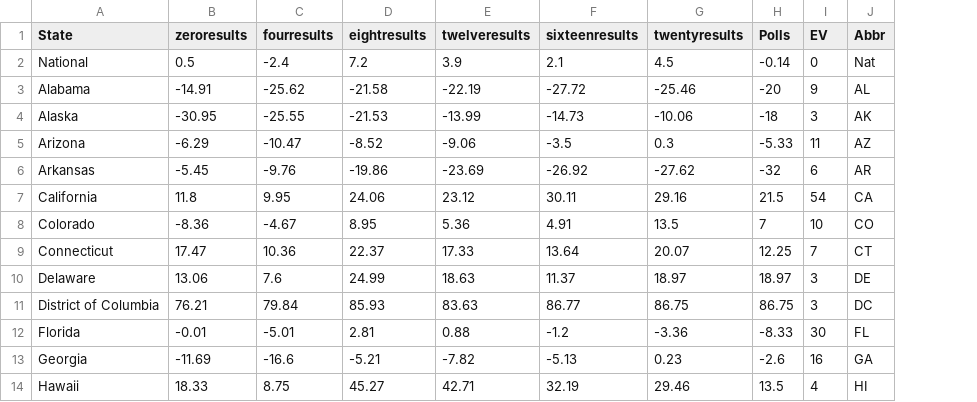
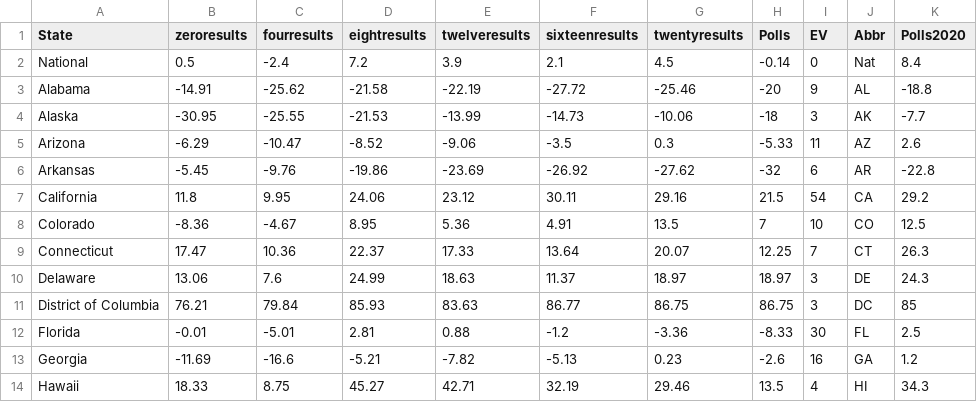
Before and after one commit to jessebeach50/electionmodel, a CSV file: ElectionModelData.csv, drawn as a sheet; only a part is shown; the diff names each change by its address in the sheet, - before the commit and + after, or states it on an @@ line.

Commit message:
Update ElectionModelData.csv

```diff
--- a/ElectionModelData.csv
+++ b/ElectionModelData.csv
+column K (Polls2020), rows 2-14: 8.4 | -18.8 | -7.7 | 2.6 | -22.8 | 29.2 | 12.5 | 26.3 | 24.3 | 85 | 2.5 | 1.2 | 34.3
```
